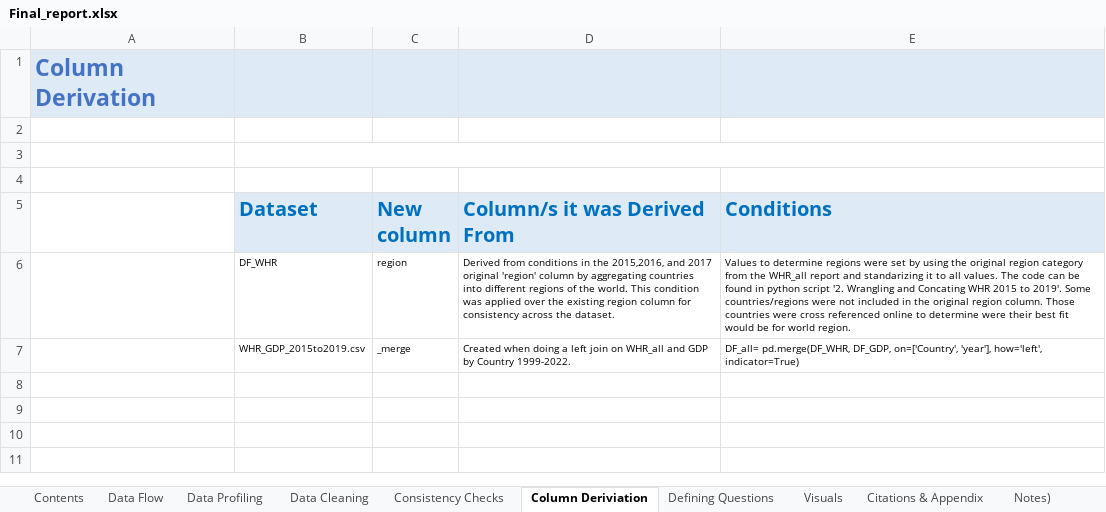
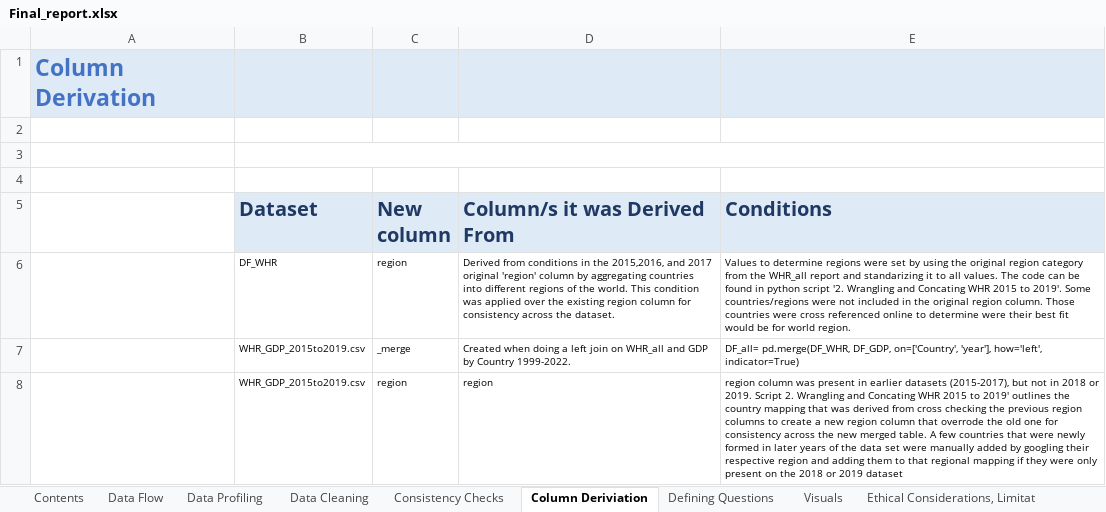
Before and after one commit to JJWarner/CF_WHR, an Excel workbook: Final Reports/Final_report.xlsx, sheet Column Deriviation, drawn as a sheet; values as stored, in another font and other column widths than the file's, no borders; the diff names each change by its address in the sheet, - before the commit and + after, or states it on an @@ line.

```diff
--- a/Final Reports/Final_report.xlsx (sheet Column Deriviation)
+++ b/Final Reports/Final_report.xlsx (sheet Column Deriviation)
-sheet tab: Notes)
+sheet tab: Ethical Considerations, Limitat
-B5:E5 text colour: #0070C0
+B5:E5 text colour: #203864
+row 8:  | WHR_GDP_2015to2019.csv | region | region | region column was present in earlier datasets (2015-2017), but not in 2018 or 2019. Script 2. Wrangling and Concating WHR 2015 to 2019' outlines the country mapping that was derived from cross checking the previous region columns to create a new region column that overrode the old one for consistency across the new merged table. A few countries that were newly formed in later years of the data set were manually added by googling their respective region and adding them to that regional mapping if they were only present on the 2018 or 2019 dataset
```
Also changed, not shown: sheet Citations & Appendix, sheet Contents, sheet Data Cleaning, sheet Ethical Considerations, Limitat, sheet Data Profiling, sheet Defining Questions, 2 more sheets, other sheet tabs, charts or pictures, 15 other files.
